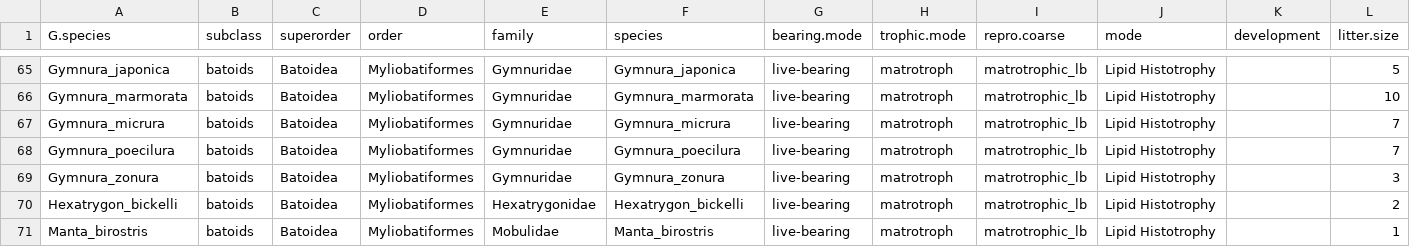
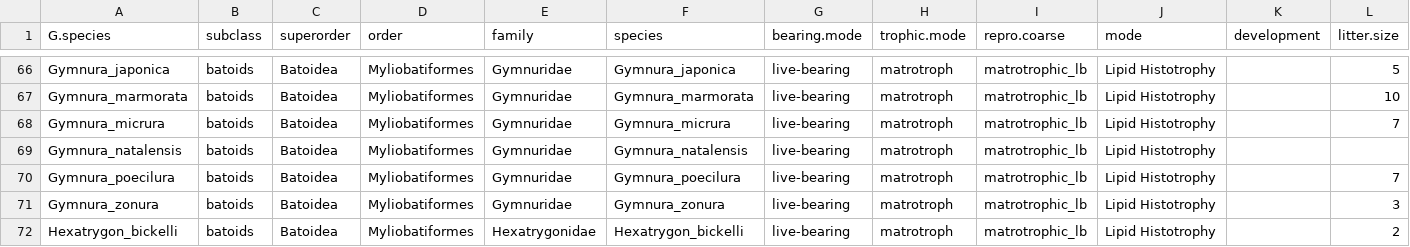
Before and after one commit to vinayudyawer/SharkRay-Dispersal-Kernels, a CSV file: Data/trait.data/610sp.trait.data.csv, drawn as a sheet; only a part is shown, gaps mark what is left out; the shorter side is filled out with more unchanged rows; rows hold the shown columns only; the diff covers the shown part only; the diff names each change by its address in the sheet, - before the commit and + after, or states it on an @@ line.

```diff
--- a/Data/trait.data/610sp.trait.data.csv
+++ b/Data/trait.data/610sp.trait.data.csv
+row 69: Gymnura_natalensis | batoids | Batoidea | Myliobatiformes | Gymnuridae | Gymnura_natalensis | live-bearing | matrotroph | matrotrophic_lb | Lipid Histotrophy
```
Also changed, not shown: 4 added rows and 2 edited cells elsewhere in this file, 53 other files.
